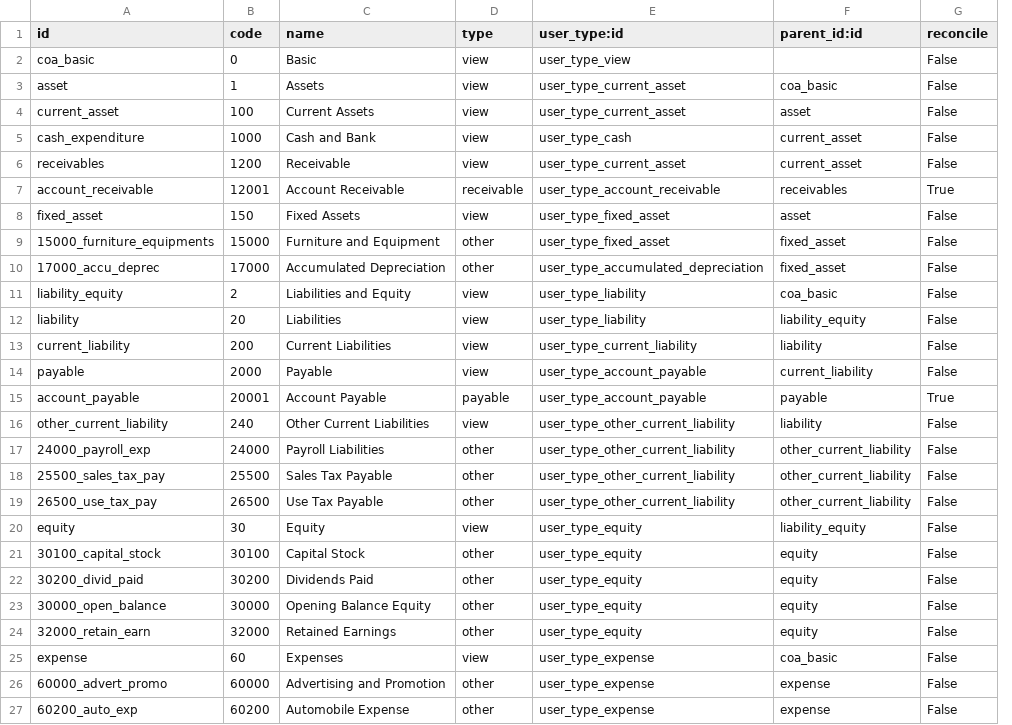
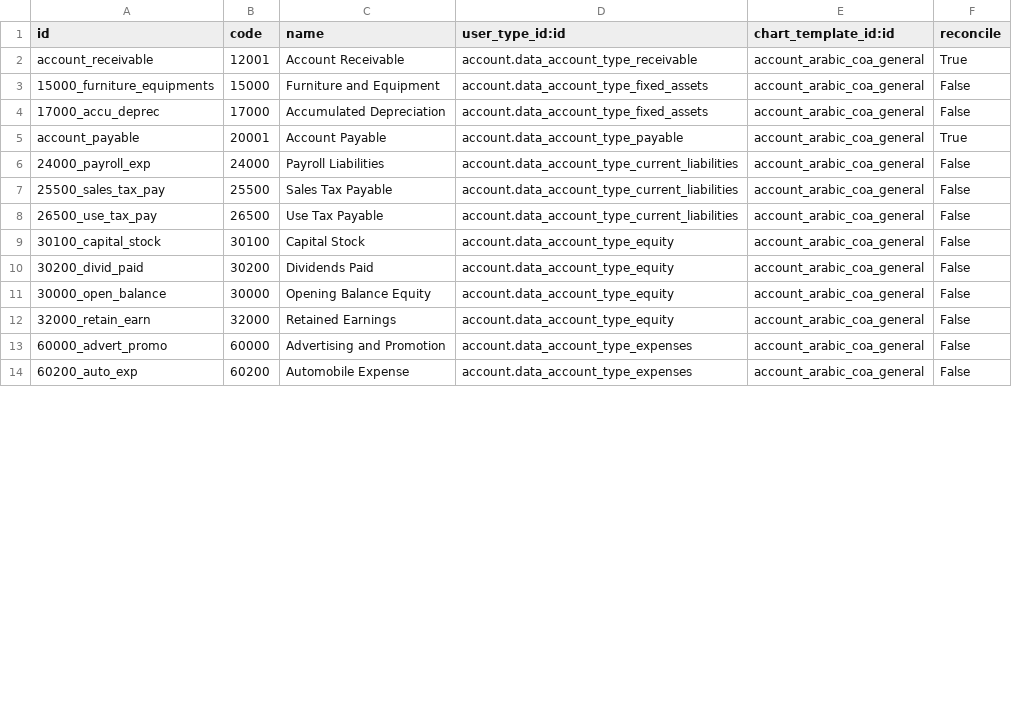
Before and after one commit to cogitoweb/OCB, a CSV file: addons/l10n_sa/account.account.template.csv, drawn as a sheet; only a part is shown; removed rows and columns are numbered as before the commit, all else as after; the diff covers the shown part only; the diff names each change by its address in the sheet, - before the commit and + after, or states it on an @@ line.

Commit message:
[FIX] l10n_sa is back, compliant with the new accounting

```diff
--- a/addons/l10n_sa/account.account.template.csv
+++ b/addons/l10n_sa/account.account.template.csv
-column D (type), row 7: receivable; rows 9-10: other | other; row 15: payable; rows 17-19: all other; rows 21-24: all other; rows 26-27: other | other
-column E (user_type:id), row 7: user_type_account_receivable; rows 9-10: user_type_fixed_asset | user_type_accumulated_depreciation; row 15: user_type_account_payable; rows 17-19: all user_type_other_current_liability; rows 21-24: all user_type_equity; rows 26-27: user_type_expense | user_type_expense
-column F (parent_id:id), row 7: receivables; rows 9-10: fixed_asset | fixed_asset; row 15: payable; rows 17-19: all other_current_liability; rows 21-24: all equity; rows 26-27: expense | expense
+column D (user_type_id:id), rows 2-14: account.data_account_type_receivable | account.data_account_type_fixed_assets | account.data_account_type_fixed_assets | account.data_account_type_payable | account.data_account_type_current_liabilities | account.data_account_type_current_liabilities | account.data_account_type_current_liabilities | account.data_account_type_equity | account.data_account_type_equity | account.data_account_type_equity | account.data_account_type_equity | account.data_account_type_expenses | account.data_account_type_expenses
+column E (chart_template_id:id), rows 2-14: all account_arabic_coa_general
-row 2: coa_basic | 0 | Basic | view | user_type_view |  | False
-row 3: asset | 1 | Assets | view | user_type_current_asset | coa_basic | False
-row 4: current_asset | 100 | Current Assets | view | user_type_current_asset | asset | False
-row 5: cash_expenditure | 1000 | Cash and Bank | view | user_type_cash | current_asset | False
-row 6: receivables | 1200 | Receivable | view | user_type_current_asset | current_asset | False
-row 8: fixed_asset | 150 | Fixed Assets | view | user_type_fixed_asset | asset | False
-row 11: liability_equity | 2 | Liabilities and Equity | view | user_type_liability | coa_basic | False
-row 12: liability | 20 | Liabilities | view | user_type_liability | liability_equity | False
-row 13: current_liability | 200 | Current Liabilities | view | user_type_current_liability | liability | False
-row 14: payable | 2000 | Payable | view | user_type_account_payable | current_liability | False
-row 16: other_current_liability | 240 | Other Current Liabilities | view | user_type_other_current_liability | liability | False
-row 20: equity | 30 | Equity | view | user_type_equity | liability_equity | False
-row 25: expense | 60 | Expenses | view | user_type_expense | coa_basic | False
```
Also changed, not shown: 4 removed rows elsewhere in this file, 6 other files.
